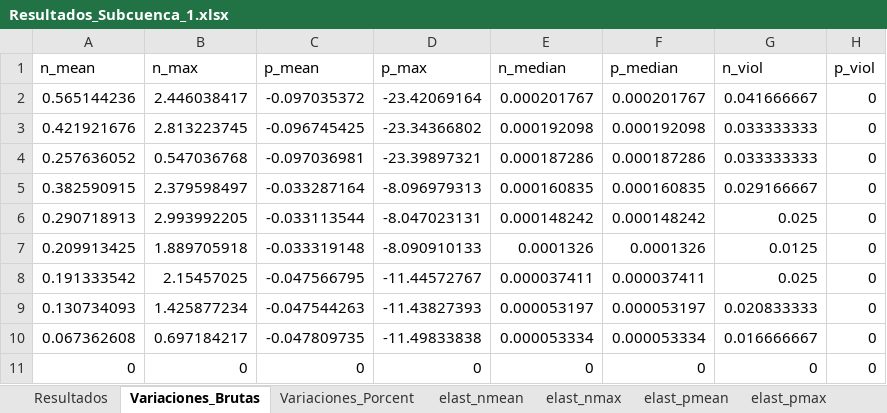
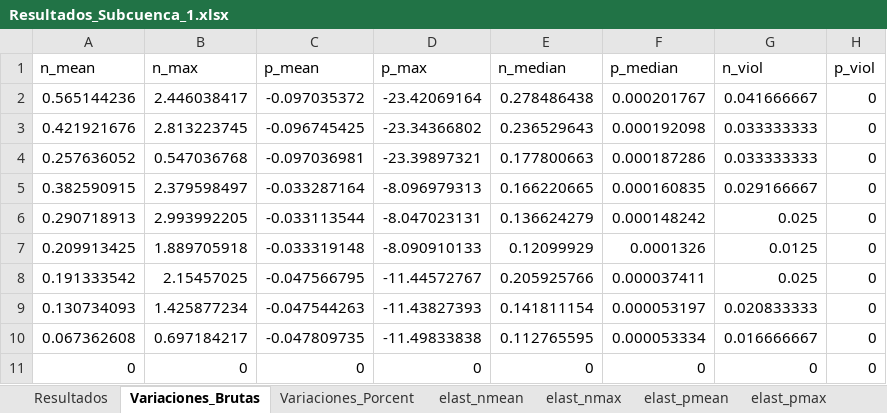
Before and after one commit to AugustoSouto/Tesis, an Excel workbook: San_Salvador/Resultados_x_Subcuenca/Resultados_Subcuenca_1.xlsx, sheet Variaciones_Brutas, drawn as a sheet; only a part is shown; values as stored, in another font and other column widths than the file's, no borders; the diff names each change by its address in the sheet, - before the commit and + after, or states it on an @@ line.

```diff
--- a/San_Salvador/Resultados_x_Subcuenca/Resultados_Subcuenca_1.xlsx (sheet Variaciones_Brutas)
+++ b/San_Salvador/Resultados_x_Subcuenca/Resultados_Subcuenca_1.xlsx (sheet Variaciones_Brutas)
-E2 (n_median): 0.000201767
+E2 (n_median): 0.278486438
-E3 (n_median): 0.000192098
+E3 (n_median): 0.236529643
-E4 (n_median): 0.000187286
+E4 (n_median): 0.177800663
-E5 (n_median): 0.000160835
+E5 (n_median): 0.166220665
-E6 (n_median): 0.000148242
+E6 (n_median): 0.136624279
-E7 (n_median): 0.0001326
+E7 (n_median): 0.12099929
-E8 (n_median): 0.000037411
+E8 (n_median): 0.205925766
-E9 (n_median): 0.000053197
+E9 (n_median): 0.141811154
-E10 (n_median): 0.000053334
+E10 (n_median): 0.112765595
```
Also changed, not shown: sheet elast_nmedian, sheet Resultados, sheet Variaciones_Porcent, San_Salvador/Resultados_x_Subcuenca/Resultados_Subcuenca_11.xlsx, San_Salvador/Resultados_x_Subcuenca/Resultados_Subcuenca_12.xlsx, 10 other files.
